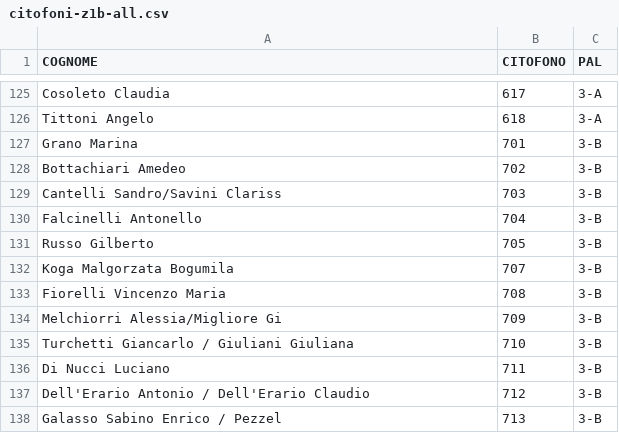
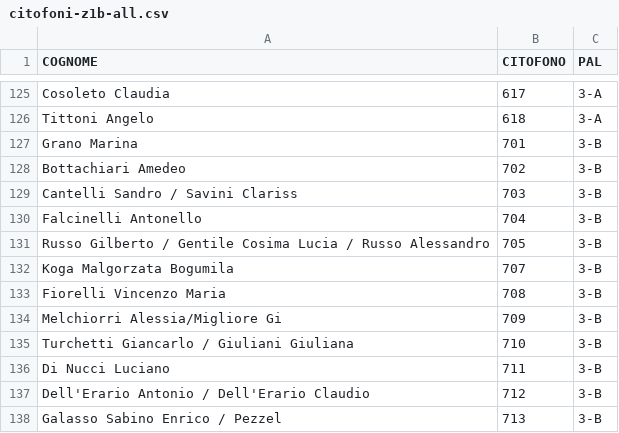
Before and after one commit to z1b-roma/z1b-roma.github.io, a CSV file: citofoni-z1b-all.csv, drawn as a sheet; only a part is shown, gaps mark what is left out.

Commit message:
Update citofoni-z1b-all.csv

```diff
--- a/citofoni-z1b-all.csv
+++ b/citofoni-z1b-all.csv
@@ -128,5 +128,5 @@ Grano Marina;701;3-B
 Bottachiari Amedeo;702;3-B
-Cantelli Sandro/Savini Clariss;703;3-B
+Cantelli Sandro / Savini Clariss;703;3-B
 Falcinelli Antonello;704;3-B
-Russo Gilberto;705;3-B
+Russo Gilberto / Gentile Cosima Lucia / Russo Alessandro;705;3-B
 Koga Malgorzata Bogumila;707;3-B
```
